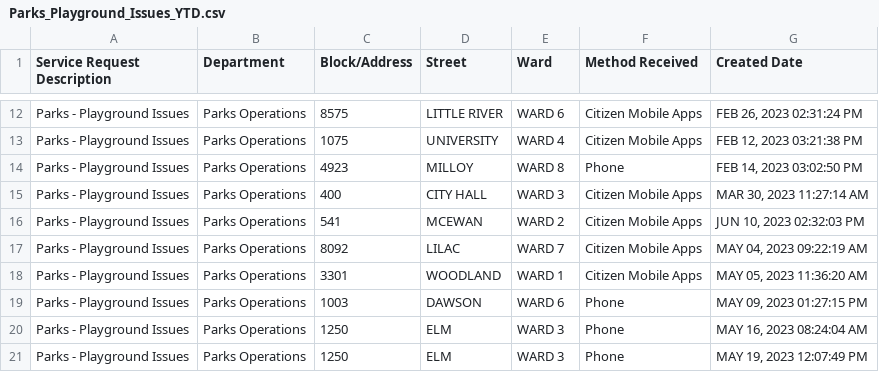
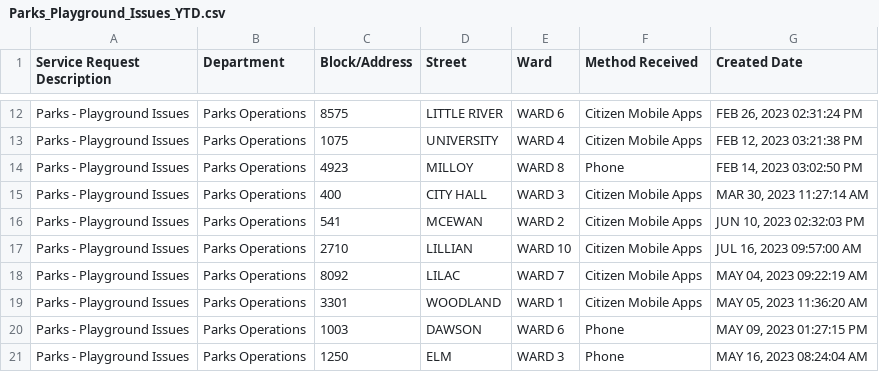
Before and after one commit to dntiontk/windsor-opendata, a CSV file: raw/parks-and-trails/Parks_Playground_Issues_YTD.csv, drawn as a sheet; only a part is shown, gaps mark what is left out; the shorter side is filled out with more unchanged rows; the diff names each change by its address in the sheet, - before the commit and + after, or states it on an @@ line.

```diff
--- a/raw/parks-and-trails/Parks_Playground_Issues_YTD.csv
+++ b/raw/parks-and-trails/Parks_Playground_Issues_YTD.csv
+row 17: Parks - Playground Issues | Parks Operations | 2710 | LILLIAN | WARD 10 | Citizen Mobile Apps | JUL 16, 2023 09:57:00 AM
```
Also changed, not shown: raw/garbage/Garbage_Not_Collected_YTD.csv, raw/parks-and-trails/Parks_Maintenance_YTD.csv, 1 other file.
